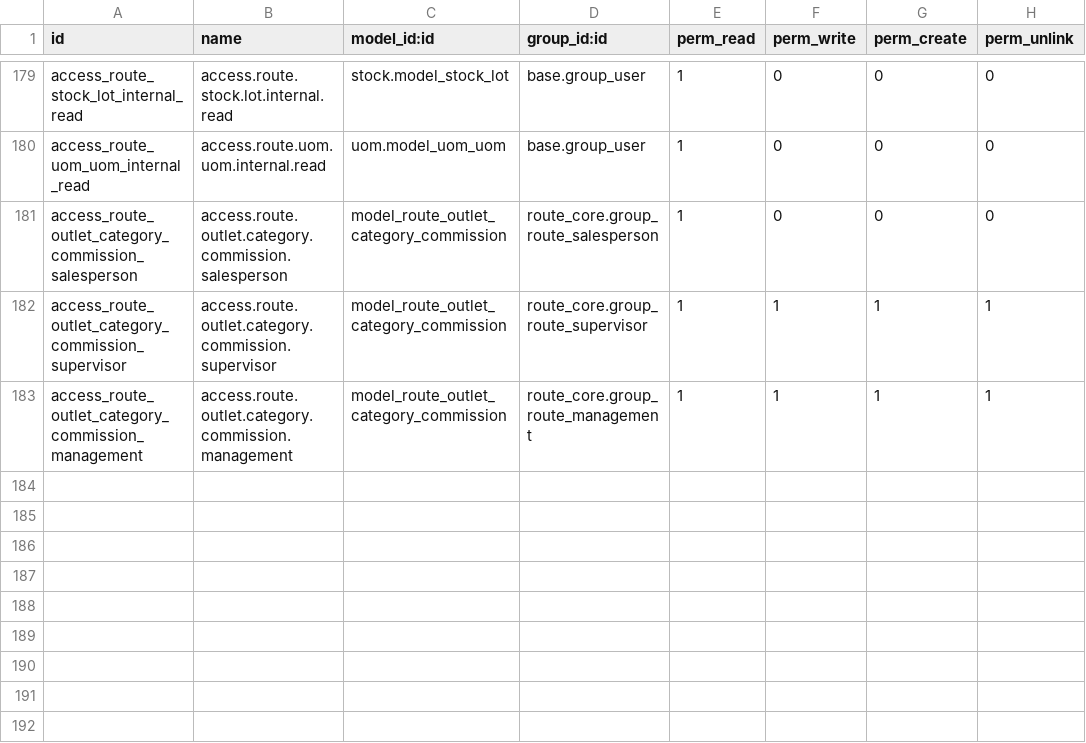
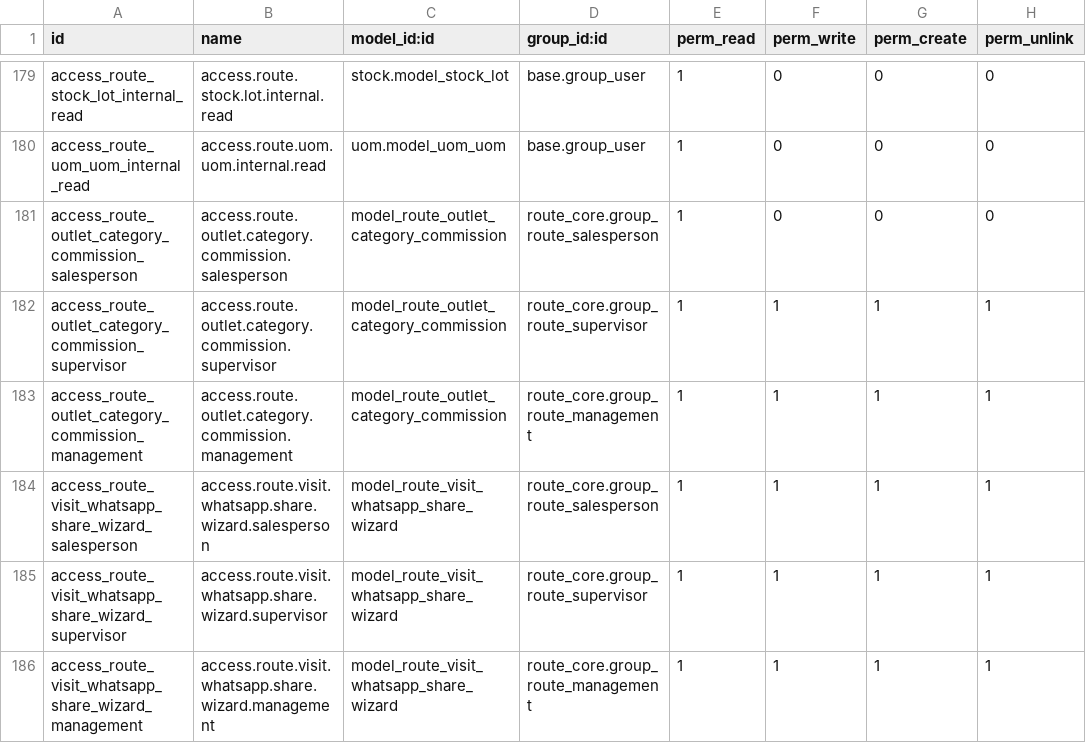
Before and after one commit to yfayed2006/Turkish-Elit, a CSV file: addons/route_core/security/ir.model.access.csv, drawn as a sheet; only a part is shown, gaps mark what is left out; the diff names each change by its address in the sheet, - before the commit and + after, or states it on an @@ line.

Commit message:
Update ir.model.access.csv

```diff
--- a/addons/route_core/security/ir.model.access.csv
+++ b/addons/route_core/security/ir.model.access.csv
+row 184: access_route_visit_whatsapp_share_wizard_salesperson | access.route.visit.whatsapp.share.wizard.salesperson | model_route_visit_whatsapp_share_wizard | route_core.group_route_salesperson | 1 | 1 | 1 | 1
+row 185: access_route_visit_whatsapp_share_wizard_supervisor | access.route.visit.whatsapp.share.wizard.supervisor | model_route_visit_whatsapp_share_wizard | route_core.group_route_supervisor | 1 | 1 | 1 | 1
+row 186: access_route_visit_whatsapp_share_wizard_management | access.route.visit.whatsapp.share.wizard.management | model_route_visit_whatsapp_share_wizard | route_core.group_route_management | 1 | 1 | 1 | 1
```
